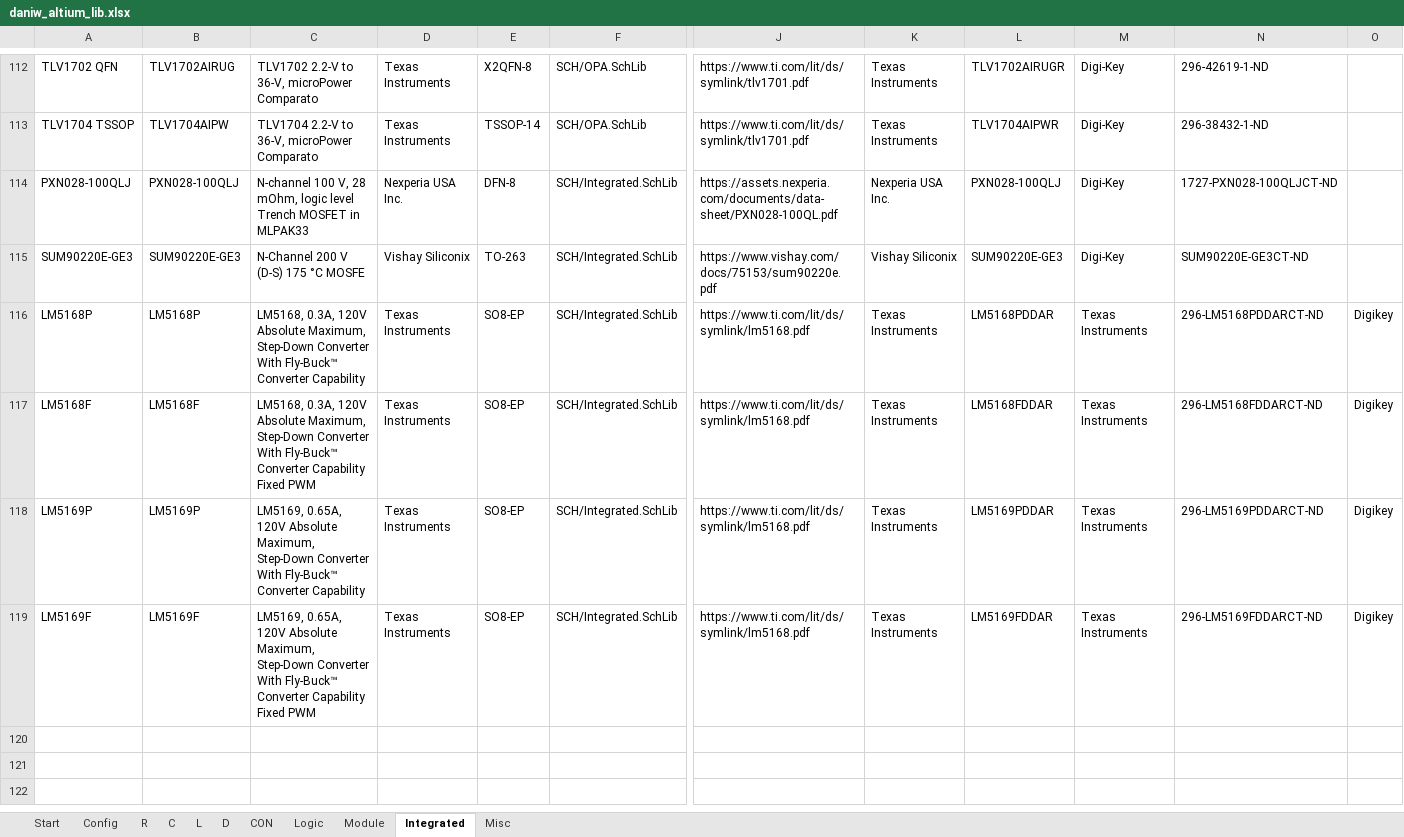
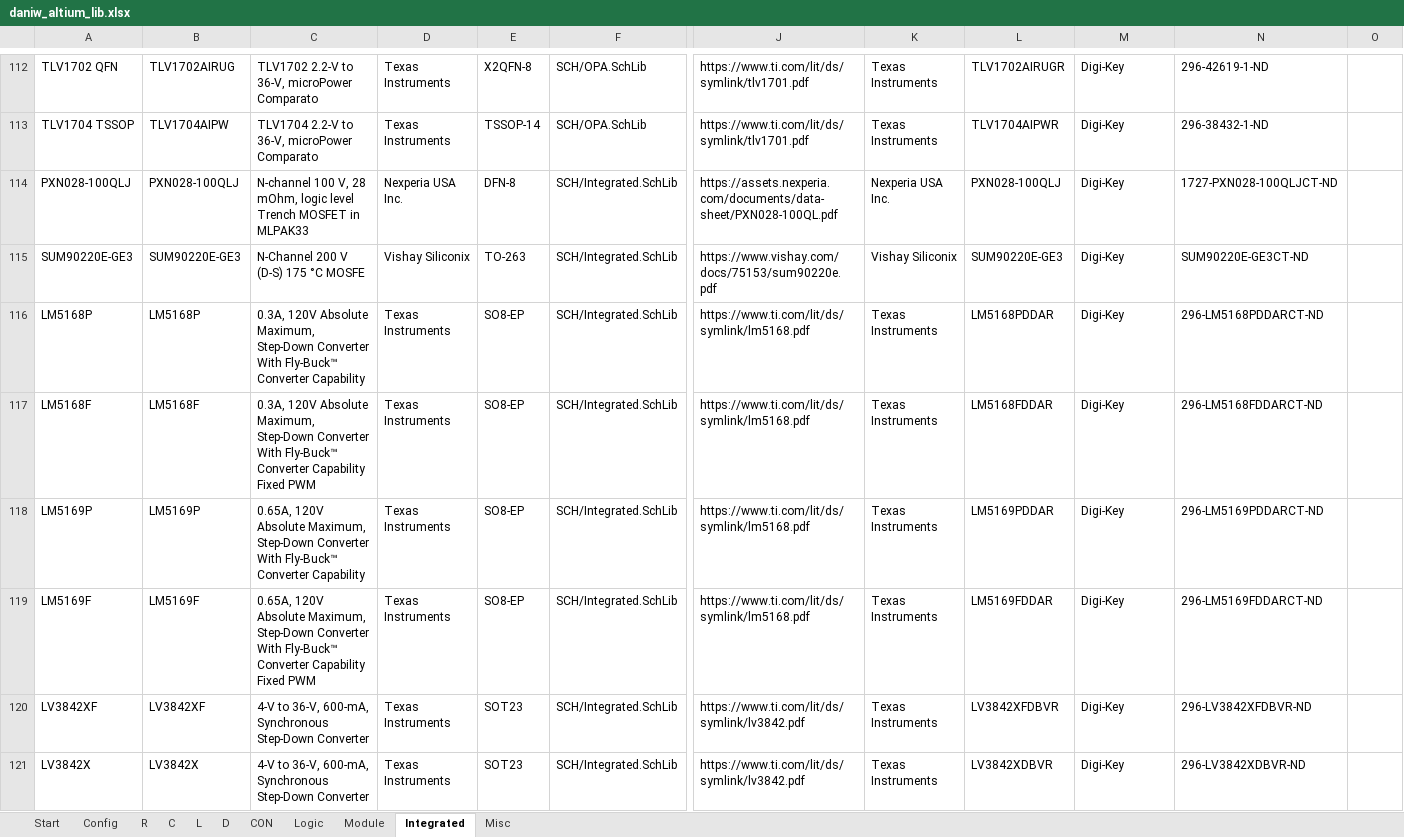
Before and after one commit to daniw/daniw_altium_lib, an Excel workbook: daniw_altium_lib.xlsx, sheet Integrated, drawn as a sheet; only a part is shown, gaps mark what is left out; values as stored, in another font and other column widths than the file's, no borders; rows hold the shown columns only; the diff names each change by its address in the sheet, - before the commit and + after, or states it on an @@ line.

```diff
--- a/daniw_altium_lib.xlsx (sheet Integrated)
+++ b/daniw_altium_lib.xlsx (sheet Integrated)
-C116: LM5168, 0.3A, 120V…
+C116: 0.3A, 120V…
-M116:M119: Texas Instruments
+M116:M119: Digi-Key
-O116:O119: Digikey
+O116:O119: (empty)
-C117: LM5168, 0.3A, 120V…
+C117: 0.3A, 120V…
-C118: LM5169, 0.65A, 120V…
+C118: 0.65A, 120V…
-C119: LM5169, 0.65A, 120V…
+C119: 0.65A, 120V…
+row 120: LV3842XF | LV3842XF | 4-V to 36-V, 600-mA, Synchronous Step-Down Converter | Texas Instruments | SOT23 | SCH/Integrated.SchLib | https://www.ti.com/lit/ds/symlink/lv3842.pdf | Texas Instruments | LV3842XFDBVR | Digi-Key | 296-LV3842XFDBVR-ND
+row 121: LV3842X | LV3842X | 4-V to 36-V, 600-mA, Synchronous Step-Down Converter | Texas Instruments | SOT23 | SCH/Integrated.SchLib | https://www.ti.com/lit/ds/symlink/lv3842.pdf | Texas Instruments | LV3842XDBVR | Digi-Key | 296-LV3842XDBVR-ND
```
Also changed, not shown: sheet Misc, 2 other files.
